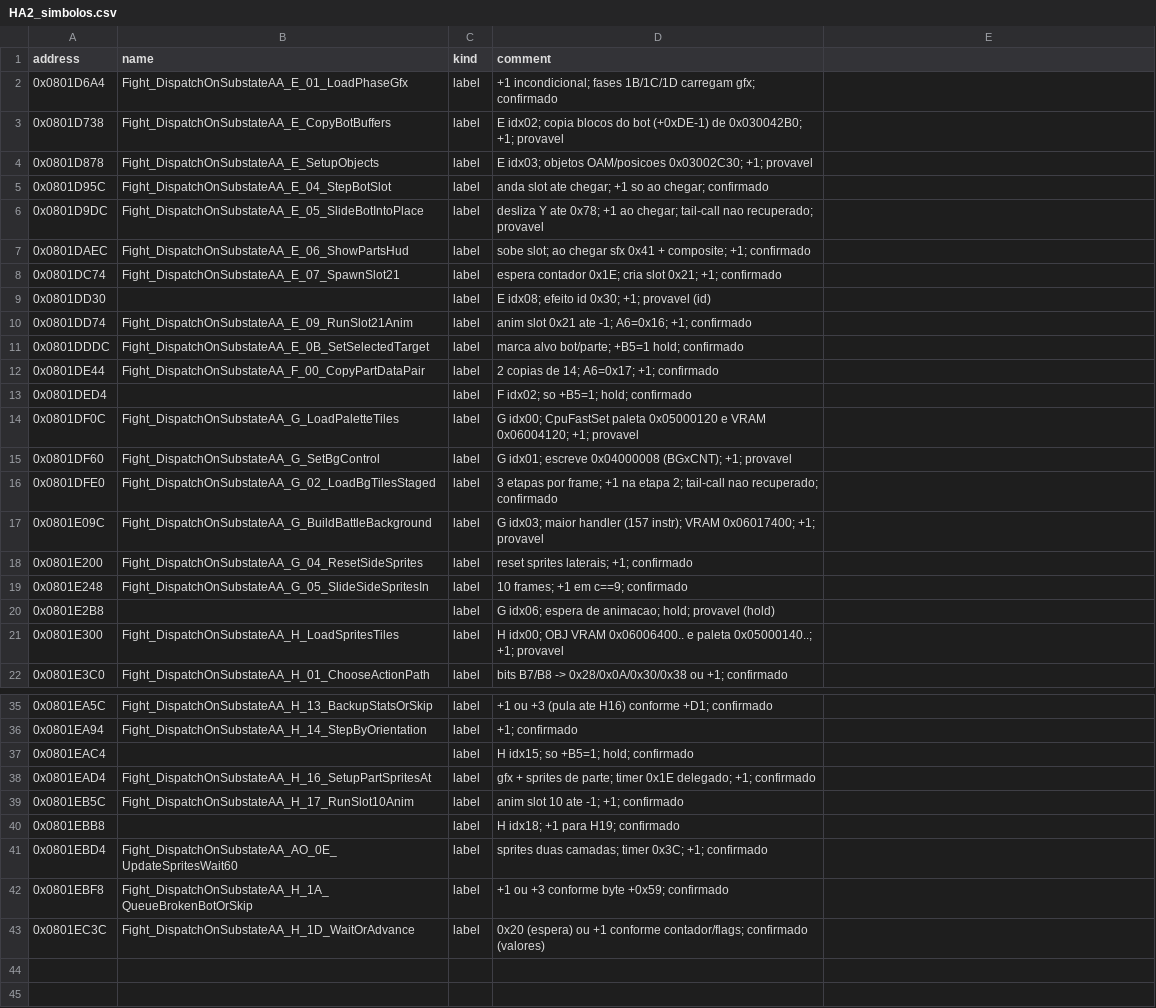
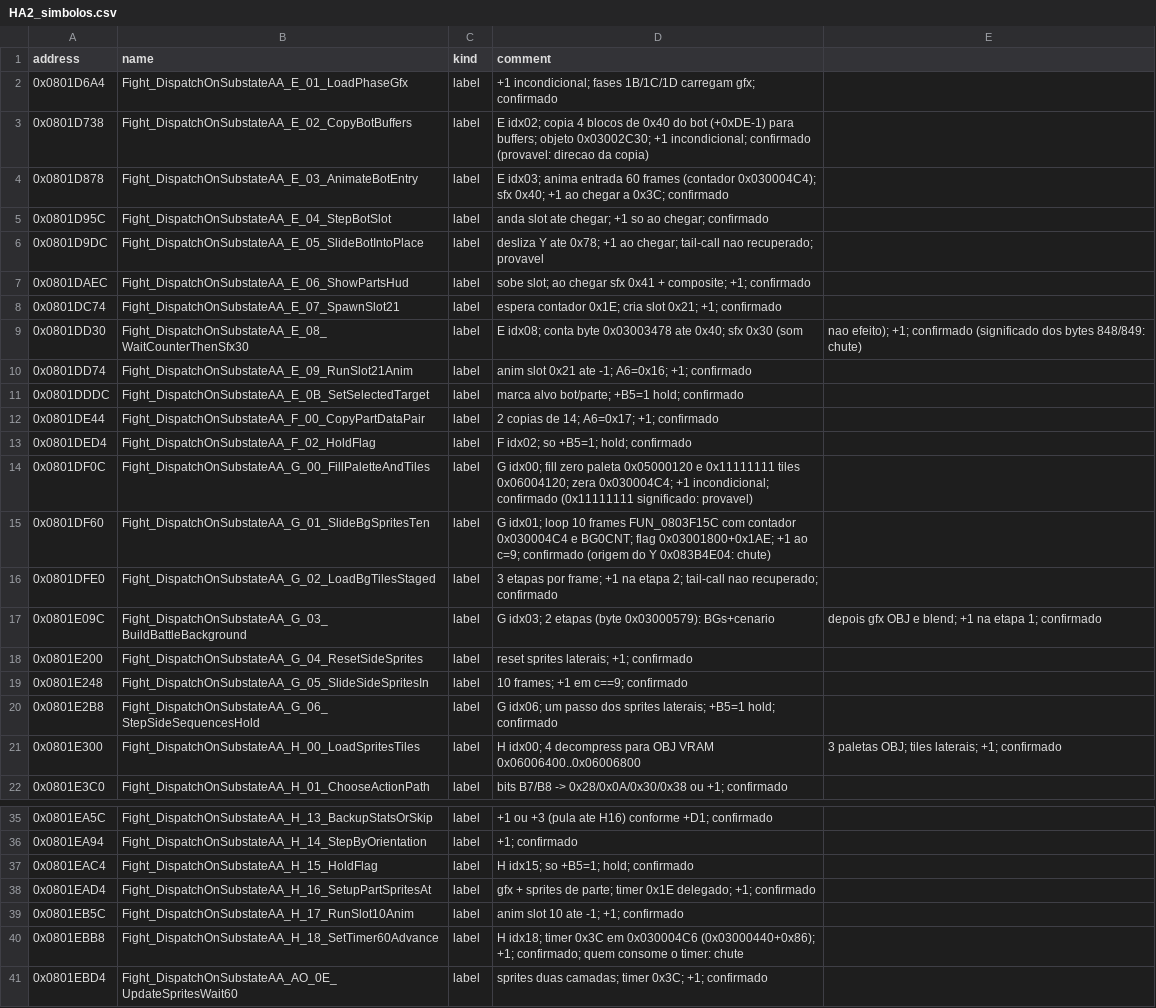
Before and after one commit to jvsdm/Medabots-Romhacking-Toolkit, a CSV file: re/functions/HA2_simbolos.csv, drawn as a sheet; only a part is shown, gaps mark what is left out; the shorter side is filled out with more unchanged rows; the diff covers the shown part only.

```diff
--- a/re/functions/HA2_simbolos.csv
+++ b/re/functions/HA2_simbolos.csv
@@ -2,4 +2,4 @@ address,name,kind,comment
 0x0801D6A4,Fight_DispatchOnSubstateAA_E_01_LoadPhaseGfx,label,+1 incondicional; fases 1B/1C/1D carregam gfx; confirmado
-0x0801D738,Fight_DispatchOnSubstateAA_E_CopyBotBuffers,label,E idx02; copia blocos do bot (+0xDE-1) de 0x030042B0; +1; provavel
-0x0801D878,Fight_DispatchOnSubstateAA_E_SetupObjects,label,E idx03; objetos OAM/posicoes 0x03002C30; +1; provavel
+0x0801D738,Fight_DispatchOnSubstateAA_E_02_CopyBotBuffers,label,E idx02; copia 4 blocos de 0x40 do bot (+0xDE-1) para buffers; objeto 0x03002C30; +1 incondicional; confirmado (provavel: direcao da copia)
+0x0801D878,Fight_DispatchOnSubstateAA_E_03_AnimateBotEntry,label,E idx03; anima entrada 60 frames (contador 0x030004C4); sfx 0x40; +1 ao chegar a 0x3C; confirmado
 0x0801D95C,Fight_DispatchOnSubstateAA_E_04_StepBotSlot,label,anda slot ate chegar; +1 so ao chegar; confirmado
@@ -8,3 +8,3 @@ address,name,kind,comment
 0x0801DC74,Fight_DispatchOnSubstateAA_E_07_SpawnSlot21,label,espera contador 0x1E; cria slot 0x21; +1; confirmado
-0x0801DD30,,label,E idx08; efeito id 0x30; +1; provavel (id)
+0x0801DD30,Fight_DispatchOnSubstateAA_E_08_WaitCounterThenSfx30,label,E idx08; conta byte 0x03003478 ate 0x40; sfx 0x30 (som, nao efeito); +1; confirmado (significado dos bytes 848/849: chute)
 0x0801DD74,Fight_DispatchOnSubstateAA_E_09_RunSlot21Anim,label,anim slot 0x21 ate -1; A6=0x16; +1; confirmado
@@ -12,11 +12,11 @@ address,name,kind,comment
 0x0801DE44,Fight_DispatchOnSubstateAA_F_00_CopyPartDataPair,label,2 copias de 14; A6=0x17; +1; confirmado
-0x0801DED4,,label,F idx02; so +B5=1; hold; confirmado
-0x0801DF0C,Fight_DispatchOnSubstateAA_G_LoadPaletteTiles,label,G idx00; CpuFastSet paleta 0x05000120 e VRAM 0x06004120; +1; provavel
-0x0801DF60,Fight_DispatchOnSubstateAA_G_SetBgControl,label,G idx01; escreve 0x04000008 (BGxCNT); +1; provavel
+0x0801DED4,Fight_DispatchOnSubstateAA_F_02_HoldFlag,label,F idx02; so +B5=1; hold; confirmado
+0x0801DF0C,Fight_DispatchOnSubstateAA_G_00_FillPaletteAndTiles,label,G idx00; fill zero paleta 0x05000120 e 0x11111111 tiles 0x06004120; zera 0x030004C4; +1 incondicional; confirmado (0x11111111 significado: provavel)
+0x0801DF60,Fight_DispatchOnSubstateAA_G_01_SlideBgSpritesTen,label,G idx01; loop 10 frames FUN_0803F15C com contador 0x030004C4 e BG0CNT; flag 0x03001800+0x1AE; +1 ao c=9; confirmado (origem do Y 0x083B4E04: chute)
 0x0801DFE0,Fight_DispatchOnSubstateAA_G_02_LoadBgTilesStaged,label,3 etapas por frame; +1 na etapa 2; tail-call nao recuperado; confirmado
-0x0801E09C,Fight_DispatchOnSubstateAA_G_BuildBattleBackground,label,G idx03; maior handler (157 instr); VRAM 0x06017400; +1; provavel
+0x0801E09C,Fight_DispatchOnSubstateAA_G_03_BuildBattleBackground,label,G idx03; 2 etapas (byte 0x03000579): BGs+cenario, depois gfx OBJ e blend; +1 na etapa 1; confirmado
 0x0801E200,Fight_DispatchOnSubstateAA_G_04_ResetSideSprites,label,reset sprites laterais; +1; confirmado
 0x0801E248,Fight_DispatchOnSubstateAA_G_05_SlideSideSpritesIn,label,10 frames; +1 em c==9; confirmado
-0x0801E2B8,,label,G idx06; espera de animacao; hold; provavel (hold)
-0x0801E300,Fight_DispatchOnSubstateAA_H_LoadSpritesTiles,label,H idx00; OBJ VRAM 0x06006400.. e paleta 0x05000140..; +1; provavel
+0x0801E2B8,Fight_DispatchOnSubstateAA_G_06_StepSideSequencesHold,label,G idx06; um passo dos sprites laterais; +B5=1 hold; confirmado
+0x0801E300,Fight_DispatchOnSubstateAA_H_00_LoadSpritesTiles,label,H idx00; 4 decompress para OBJ VRAM 0x06006400..0x06006800, 3 paletas OBJ; tiles laterais; +1; confirmado
 0x0801E3C0,Fight_DispatchOnSubstateAA_H_01_ChooseActionPath,label,bits B7/B8 -> 0x28/0x0A/0x30/0x38 ou +1; confirmado
@@ -36,6 +36,6 @@ address,name,kind,comment
 0x0801EA94,Fight_DispatchOnSubstateAA_H_14_StepByOrientation,label,+1; confirmado
-0x0801EAC4,,label,H idx15; so +B5=1; hold; confirmado
+0x0801EAC4,Fight_DispatchOnSubstateAA_H_15_HoldFlag,label,H idx15; so +B5=1; hold; confirmado
 0x0801EAD4,Fight_DispatchOnSubstateAA_H_16_SetupPartSpritesAt,label,gfx + sprites de parte; timer 0x1E delegado; +1; confirmado
 0x0801EB5C,Fight_DispatchOnSubstateAA_H_17_RunSlot10Anim,label,anim slot 10 ate -1; +1; confirmado
-0x0801EBB8,,label,H idx18; +1 para H19; confirmado
+0x0801EBB8,Fight_DispatchOnSubstateAA_H_18_SetTimer60Advance,label,H idx18; timer 0x3C em 0x030004C6 (0x03000440+0x86); +1; confirmado; quem consome o timer: chute
 0x0801EBD4,Fight_DispatchOnSubstateAA_AO_0E_UpdateSpritesWait60,label,sprites duas camadas; timer 0x3C; +1; confirmado
```
Also changed, not shown: 2 edited cells elsewhere in this file, 1 other file.
